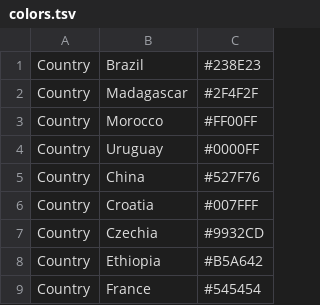
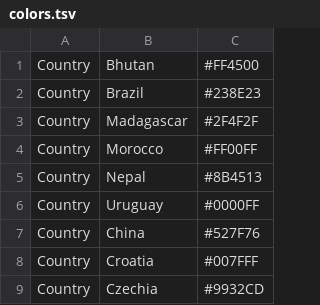
Before and after one commit to SaundersLab/WheatRust, a TSV file: pgt-config/colors.tsv, drawn as a sheet; only a part is shown; the shorter side is filled out with more unchanged rows; the diff names each change by its address in the sheet, - before the commit and + after, or states it on an @@ line.

```diff
--- a/pgt-config/colors.tsv
+++ b/pgt-config/colors.tsv
+row 1: Country | Bhutan | #FF4500
+row 5: Country | Nepal | #8B4513
```
Also changed, not shown: pgt-config/lat_longs.tsv, pst-config/metadata.tsv, 13 other files.
